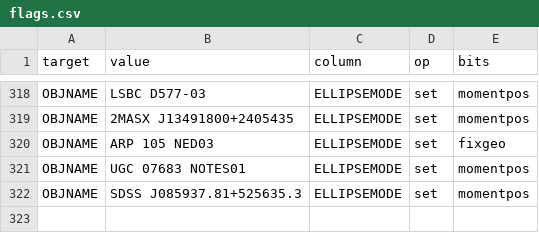
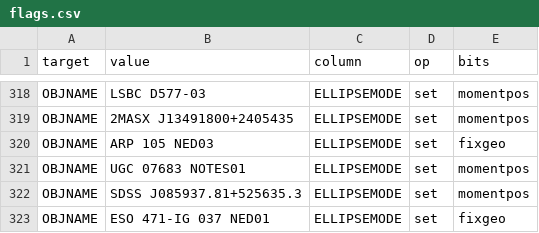
Before and after one commit to moustakas/SGA, a CSV file: py/SGA/data/SGA2025/overlays/v0.40/flags.csv, drawn as a sheet; only a part is shown, gaps mark what is left out; the diff names each change by its address in the sheet, - before the commit and + after, or states it on an @@ line.

```diff
--- a/py/SGA/data/SGA2025/overlays/v0.40/flags.csv
+++ b/py/SGA/data/SGA2025/overlays/v0.40/flags.csv
+row 323: OBJNAME | ESO 471-IG 037 NED01 | ELLIPSEMODE | set | fixgeo
```
Also changed, not shown: py/SGA/data/SGA2025/overlays/v0.40/drops.csv, py/SGA/data/SGA2025/overlays/v0.40/updates.csv, 2 other files.
